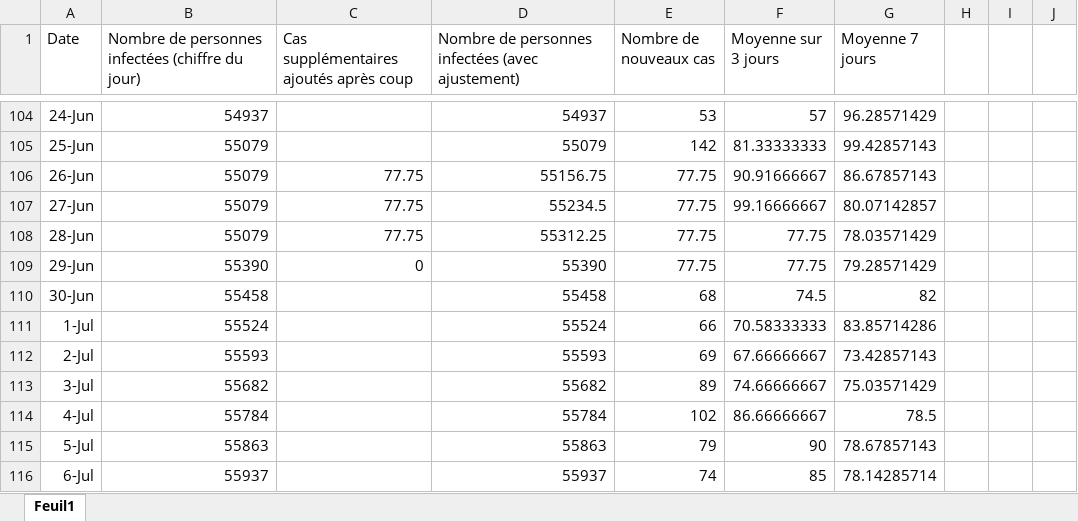
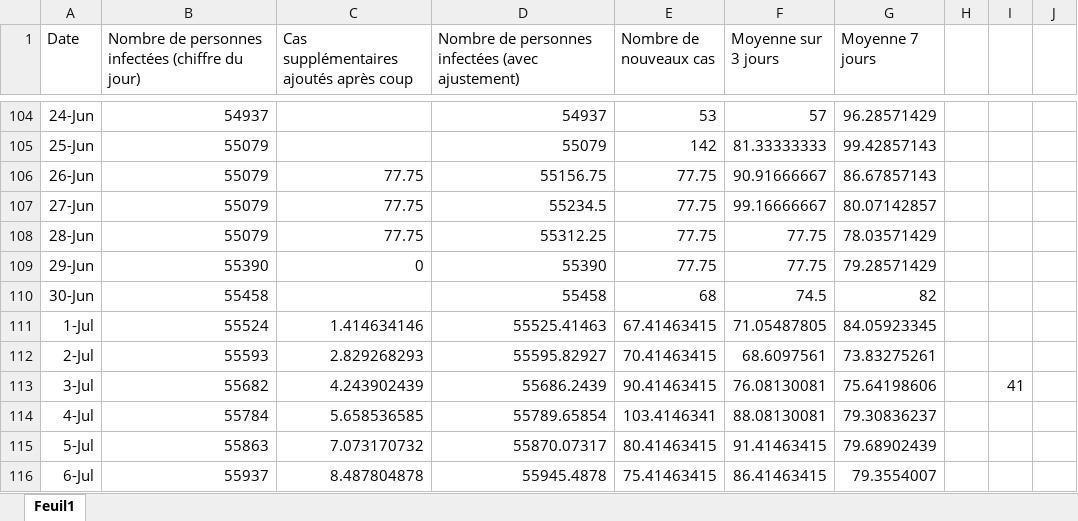
Before and after one commit to montplaisir/NombreDeCas, an Excel workbook: NombreDeCas.xlsx, sheet Feuil1, drawn as a sheet; only a part is shown, gaps mark what is left out; values as stored, in another font and other column widths than the file's, no borders; charts and pictures not drawn; the diff covers the shown part only; the diff names each change by its address in the sheet, - before the commit and + after, or states it on an @@ line.

Commit message:
Updated xls file
2nd wave kicks in full blast

```diff
--- a/NombreDeCas.xlsx (sheet Feuil1)
+++ b/NombreDeCas.xlsx (sheet Feuil1)
-C111: (empty)
+C111: 1.414634146
-D111: 55524
+D111: 55525.41463
-E111 (Nombre de nouveaux cas): 66
+E111 (Nombre de nouveaux cas): 67.41463415
-F111 (Moyenne sur 3 jours): 70.58333333
+F111 (Moyenne sur 3 jours): 71.05487805
-G111 (Moyenne 7 jours): 83.85714286
+G111 (Moyenne 7 jours): 84.05923345
-C112: (empty)
+C112: 2.829268293
-D112: 55593
+D112: 55595.82927
-E112 (Nombre de nouveaux cas): 69
+E112 (Nombre de nouveaux cas): 70.41463415
-F112 (Moyenne sur 3 jours): 67.66666667
+F112 (Moyenne sur 3 jours): 68.6097561
-G112 (Moyenne 7 jours): 73.42857143
+G112 (Moyenne 7 jours): 73.83275261
-C113: (empty)
+C113: 4.243902439
-D113: 55682
+D113: 55686.2439
-E113 (Nombre de nouveaux cas): 89
+E113 (Nombre de nouveaux cas): 90.41463415
-F113 (Moyenne sur 3 jours): 74.66666667
+F113 (Moyenne sur 3 jours): 76.08130081
-G113 (Moyenne 7 jours): 75.03571429
+G113 (Moyenne 7 jours): 75.64198606
-I113: (empty)
+I113: 41
-C114: (empty)
+C114: 5.658536585
-D114: 55784
+D114: 55789.65854
-E114 (Nombre de nouveaux cas): 102
+E114 (Nombre de nouveaux cas): 103.4146341
-F114 (Moyenne sur 3 jours): 86.66666667
+F114 (Moyenne sur 3 jours): 88.08130081
-G114 (Moyenne 7 jours): 78.5
+G114 (Moyenne 7 jours): 79.30836237
-C115: (empty)
+C115: 7.073170732
-D115: 55863
+D115: 55870.07317
-E115 (Nombre de nouveaux cas): 79
+E115 (Nombre de nouveaux cas): 80.41463415
-F115 (Moyenne sur 3 jours): 90
+F115 (Moyenne sur 3 jours): 91.41463415
-G115 (Moyenne 7 jours): 78.67857143
+G115 (Moyenne 7 jours): 79.68902439
-C116: (empty)
+C116: 8.487804878
-D116: 55937
+D116: 55945.4878
-E116 (Nombre de nouveaux cas): 74
+E116 (Nombre de nouveaux cas): 75.41463415
-F116 (Moyenne sur 3 jours): 85
+F116 (Moyenne sur 3 jours): 86.41463415
-G116 (Moyenne 7 jours): 78.14285714
+G116 (Moyenne 7 jours): 79.3554007
```
Also changed, not shown: 158 added rows and 150 edited cells elsewhere in this sheet, charts or pictures.
